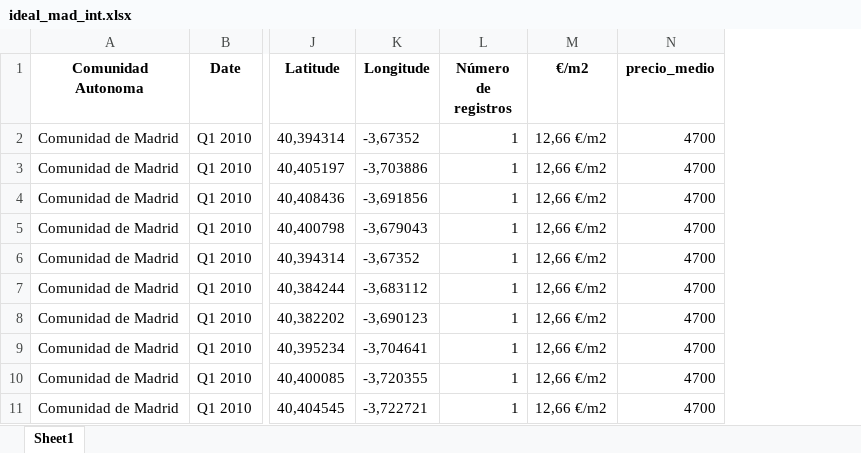
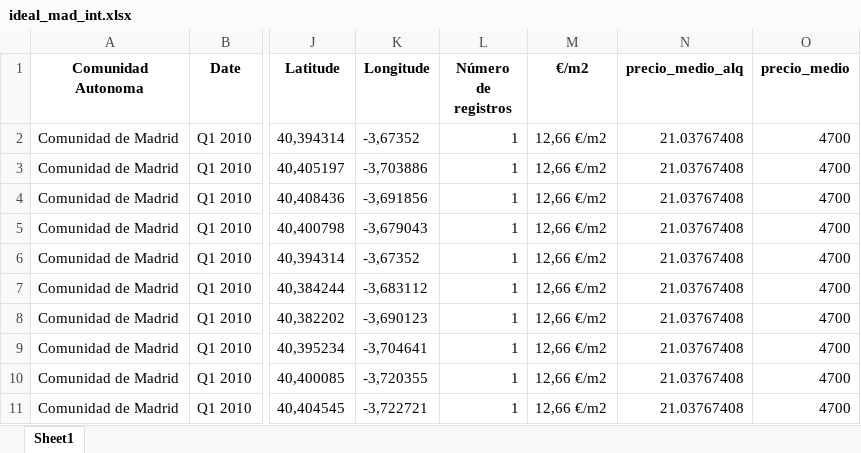
Before and after one commit to Gbau11/Analisis-de-la-vivienda-Idealista, an Excel workbook: jupyter/analisis_exploratorio/ideal_mad_int.xlsx, sheet Sheet1, drawn as a sheet; only a part is shown, gaps mark what is left out; values as stored, in another font and other column widths than the file's, no borders; the diff names each change by its address in the sheet, - before the commit and + after, or states it on an @@ line.

Commit message:
tableau

```diff
--- a/jupyter/analisis_exploratorio/ideal_mad_int.xlsx (sheet Sheet1)
+++ b/jupyter/analisis_exploratorio/ideal_mad_int.xlsx (sheet Sheet1)
+column N (precio_medio_alq), rows 2-11: all 21.03767408
```
Also changed, not shown: jupyter/analisis_exploratorio/hist_mad.xlsx, 2 other files.
